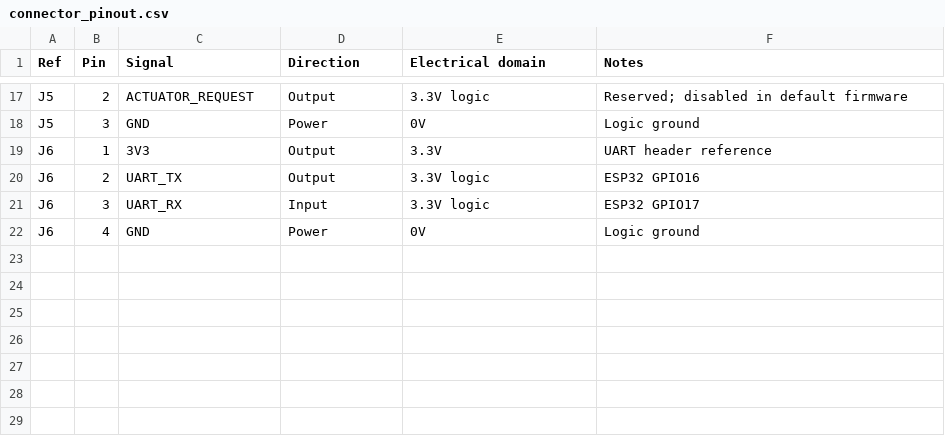
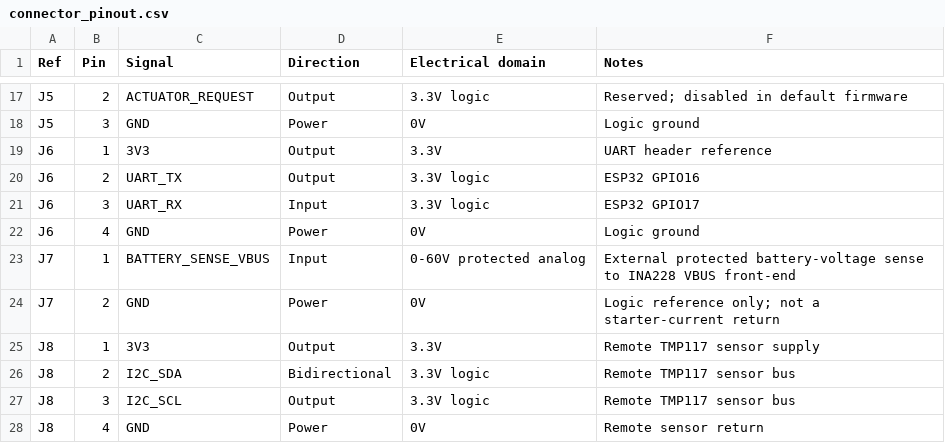
Before and after one commit to Tony855/smart-battery-protector, a CSV file: hardware/rev_a/connector_pinout.csv, drawn as a sheet; only a part is shown, gaps mark what is left out.

Commit message:
Add protected battery voltage sense and remote TMP117 sensor connectors

```diff
--- a/hardware/rev_a/connector_pinout.csv
+++ b/hardware/rev_a/connector_pinout.csv
@@ -22 +22,7 @@ J6,3,UART_RX,Input,3.3V logic,ESP32 GPIO17
 J6,4,GND,Power,0V,Logic ground
+J7,1,BATTERY_SENSE_VBUS,Input,0-60V protected analog,External protected battery-voltage sense to INA228 VBUS front-end
+J7,2,GND,Power,0V,Logic reference only; not a starter-current return
+J8,1,3V3,Output,3.3V,Remote TMP117 sensor supply
+J8,2,I2C_SDA,Bidirectional,3.3V logic,Remote TMP117 sensor bus
+J8,3,I2C_SCL,Output,3.3V logic,Remote TMP117 sensor bus
+J8,4,GND,Power,0V,Remote sensor return
```
